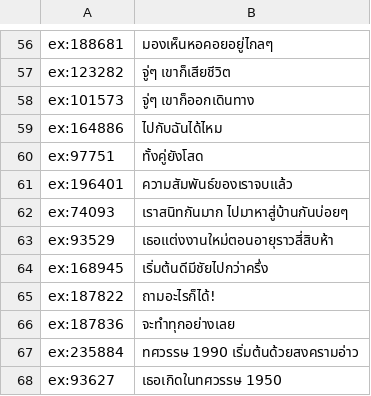
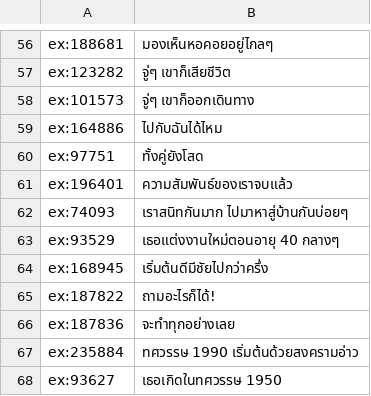
Before and after one commit to coolza254-lgtm/Lincoin, a TSV file: tools/translations/work/n3_examples_008.tsv, drawn as a sheet; only a part is shown, gaps mark what is left out.

```diff
--- a/tools/translations/work/n3_examples_008.tsv
+++ b/tools/translations/work/n3_examples_008.tsv
@@ -62,3 +62,3 @@ ex:196401	ความสัมพันธ์ของเราจบแล้
 ex:74093	เราสนิทกันมาก ไปมาหาสู่บ้านกันบ่อยๆ
-ex:93529	เธอแต่งงานใหม่ตอนอายุราวสี่สิบห้า
+ex:93529	เธอแต่งงานใหม่ตอนอายุ 40 กลางๆ
 ex:168945	เริ่มต้นดีมีชัยไปกว่าครึ่ง
```
Also changed, not shown: 7 other files.
